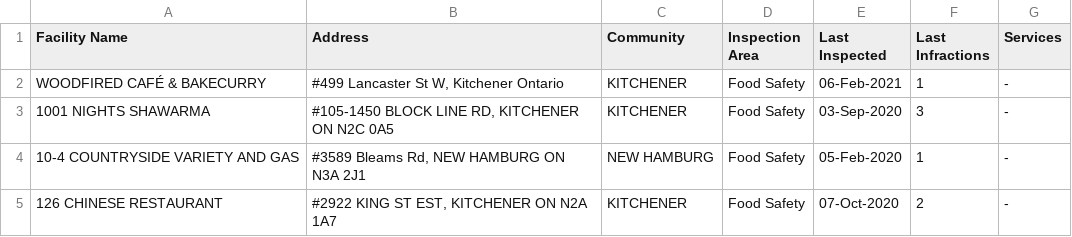
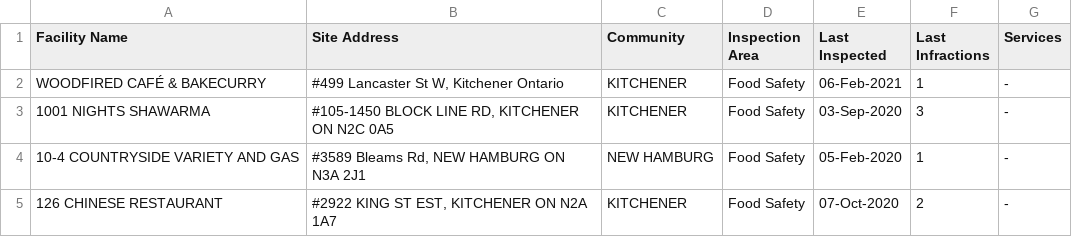
Before and after one commit to amycfarrow/ontariorestaurantclosuresexperiment, a CSV file: inputs/data/waterloo_restaurants_and_takeout.csv, drawn as a sheet; only a part is shown.

Commit message:
Data cleanup for increased sample

```diff
--- a/inputs/data/waterloo_restaurants_and_takeout.csv
+++ b/inputs/data/waterloo_restaurants_and_takeout.csv
@@ -1,2 +1,2 @@
-Facility Name,Address,Community,Inspection Area,Last Inspected,Last Infractions,Services
+Facility Name,Site Address,Community,Inspection Area,Last Inspected,Last Infractions,Services
 WOODFIRED CAFÉ & BAKECURRY,"#499 Lancaster St W,  Kitchener Ontario",KITCHENER,Food Safety,06-Feb-2021,1,-
```
Also changed, not shown: inputs/data/northwestern_restaurants.csv, inputs/data/northwestern_takeout.csv, 28 other files.
